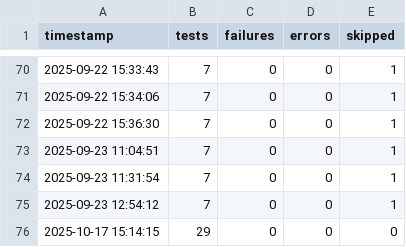
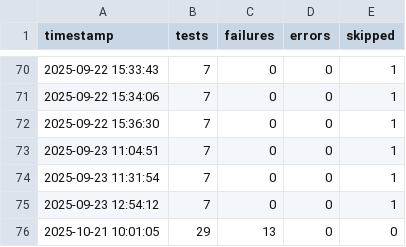
Before and after one commit to adithyanaren/unified-qa-framework, a CSV file: pytest_history.csv, drawn as a sheet; only a part is shown, gaps mark what is left out.

```diff
--- a/pytest_history.csv
+++ b/pytest_history.csv
@@ -75,2 +75,2 @@ timestamp,tests,failures,errors,skipped
 2025-09-23 12:54:12,7,0,0,1
-2025-10-17 15:14:15,29,0,0,0
+2025-10-21 10:01:05,29,13,0,0
```
Also changed, not shown: locust/results_stats.csv, locust/results_stats_history.csv, 13 other files.
